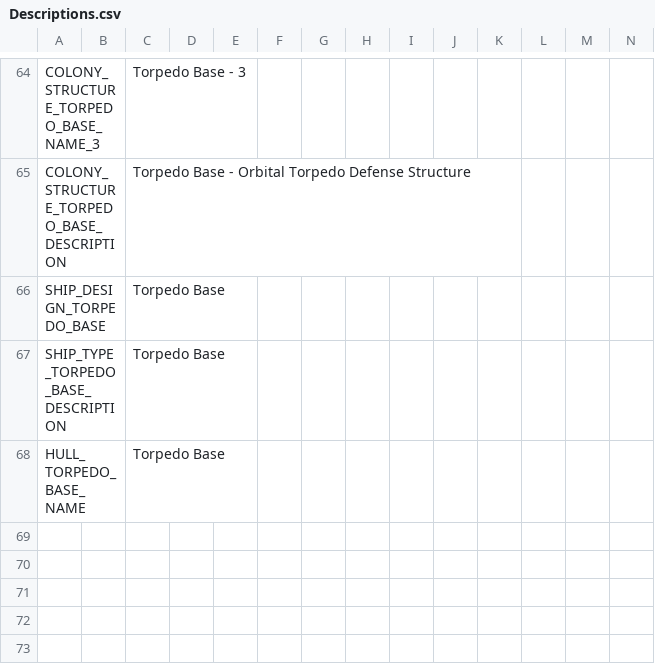
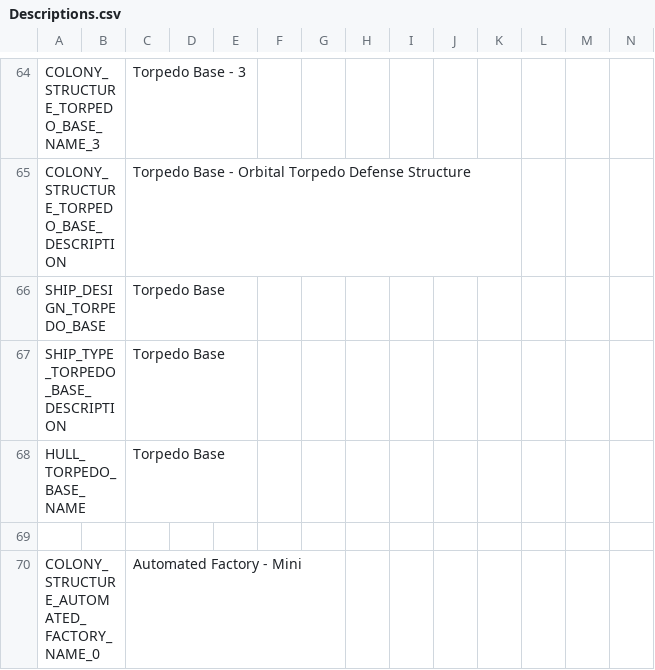
Before and after one commit to MartinUnity/games-moo-longwar, a CSV file: Zethrok-Tech/Descriptions.csv, drawn as a sheet; only a part is shown, gaps mark what is left out; rows hold the shown columns only; the diff names each change by its address in the sheet, - before the commit and + after, or states it on an @@ line.

Commit message:
Added new colony building: Mini factory. Bumped weapon slots for ADS systems; added new specialmounts for ADS lvl3+, bumped all planet potential max-sizes by +2. Minor cleanup

```diff
--- a/Zethrok-Tech/Descriptions.csv
+++ b/Zethrok-Tech/Descriptions.csv
+row 69: (empty)
+row 70: COLONY_STRUCTURE_AUTOMATED_FACTORY_NAME_0 |  | Automated Factory - Mini
```
Also changed, not shown: 6 other files.
